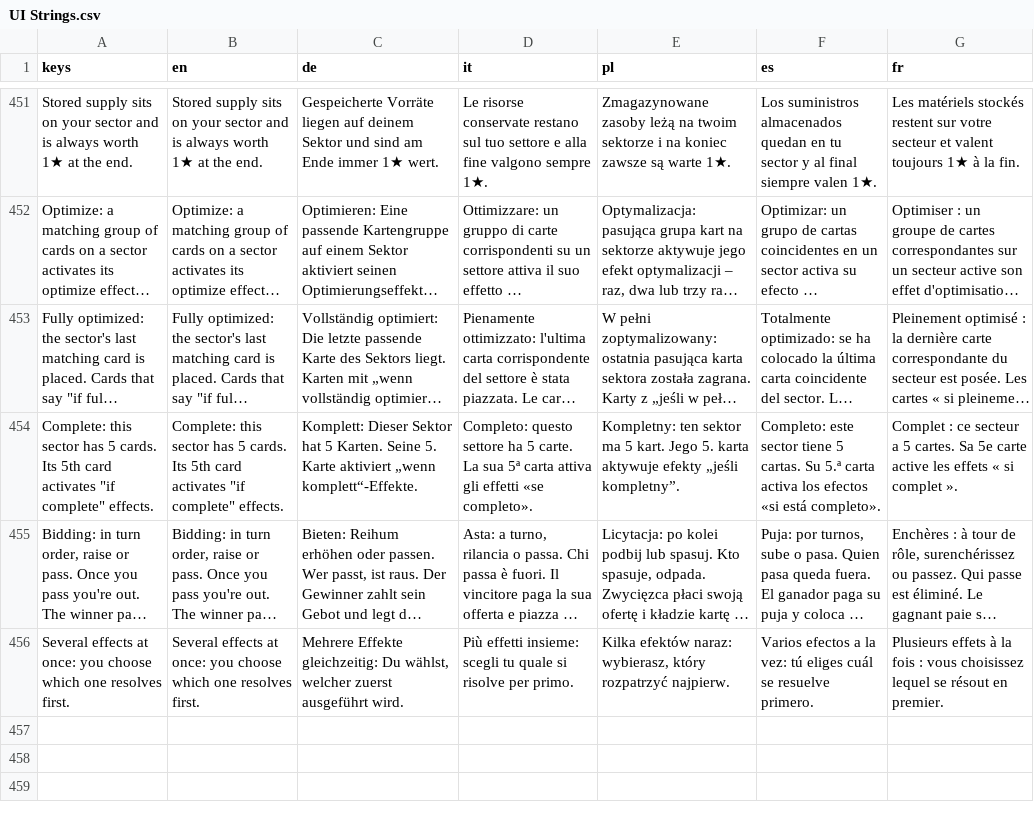
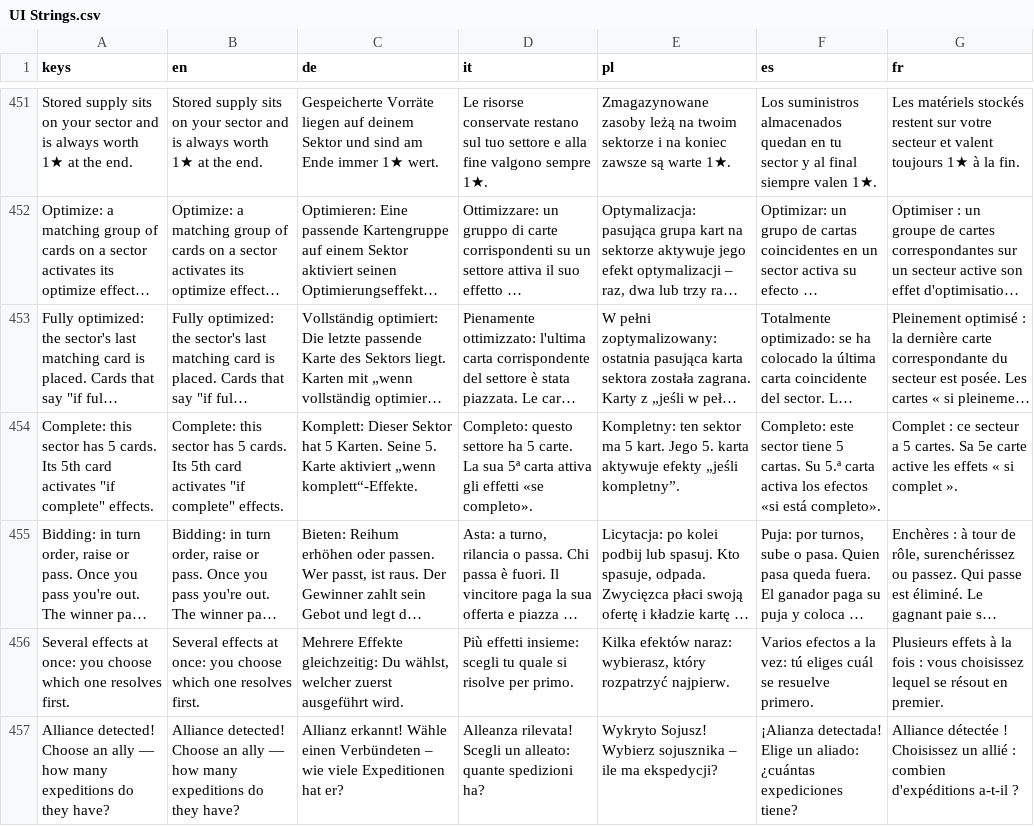
Before and after one commit to PixelPawel/generation-ship, a CSV file: Documents/HappyCapyGames/Generation Ship/digital/generation-ship/data/UI Strings.csv, drawn as a sheet; only a part is shown, gaps mark what is left out; long unchanged cells end in …; the diff names each change by its address in the sheet, - before the commit and + after, or states it on an @@ line.

```diff
--- a/Documents/HappyCapyGames/Generation Ship/digital/generation-ship/data/UI Strings.csv
+++ b/Documents/HappyCapyGames/Generation Ship/digital/generation-ship/data/UI Strings.csv
+row 457: Alliance detected! Choose an ally — how many expeditions do they have? | Alliance detected! Choose an ally — how many expeditions do they have? | Allianz erkannt! Wähle einen Verbündeten – wie viele Expeditionen hat er? | Alleanza rilevata! Scegli un alleato: quante spedizioni ha? | Wykryto Sojusz! Wybierz sojusznika – ile ma ekspedycji? | ¡Alianza detectada! Elige un aliado: ¿cuántas expediciones tiene? | Alliance détectée ! Choisissez un allié : combien d'expéditions a-t-il ?
```
Also changed, not shown: 1 other file.
